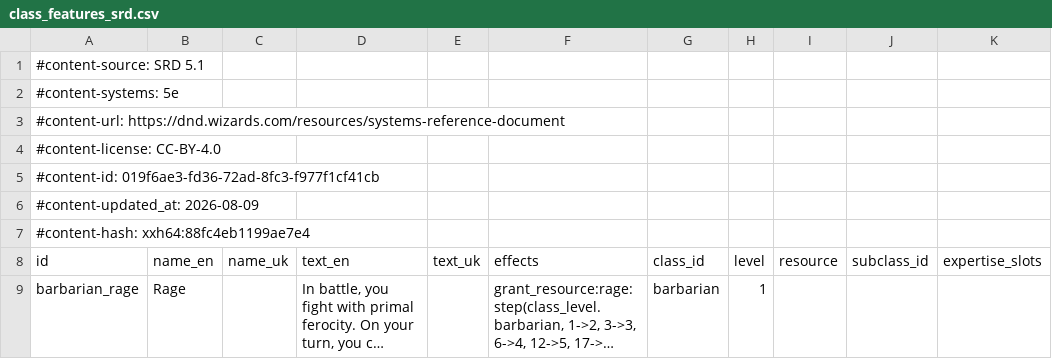
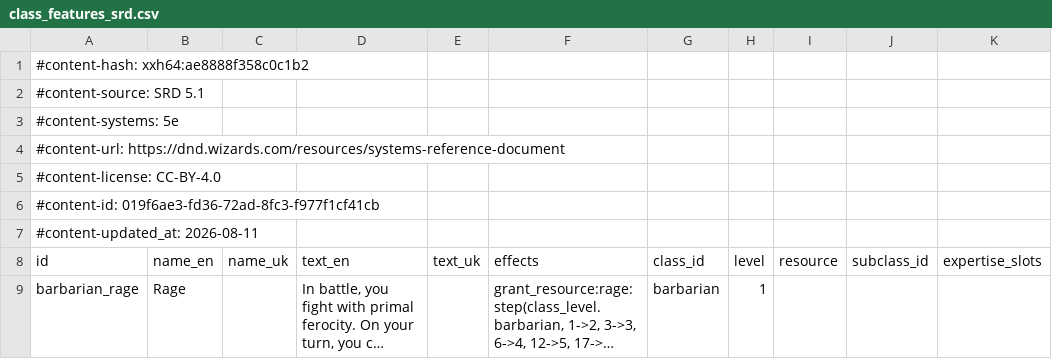
Before and after one commit to itsdarklikehell/charnik-content-srd, a CSV file: srd-2014/class_features_srd.csv, drawn as a sheet; only a part is shown; long unchanged cells end in ….

```diff
--- a/srd-2014/class_features_srd.csv
+++ b/srd-2014/class_features_srd.csv
@@ -1 +1,2 @@
+#content-hash: xxh64:ae8888f358c0c1b2
 #content-source: SRD 5.1
@@ -5,4 +6,3 @@
 #content-id: 019f6ae3-fd36-72ad-8fc3-f977f1cf41cb
-#content-updated_at: 2026-08-09
-#content-hash: xxh64:88fc4eb1199ae7e4
+#content-updated_at: 2026-08-11
 id,name_en,name_uk,text_en,text_uk,effects,class_id,level,resource,subclass_id,expertise_slots
```
Also changed, not shown: srd-2014/backgrounds_srd.csv, srd-2014/classes_srd.csv, 28 other files.
